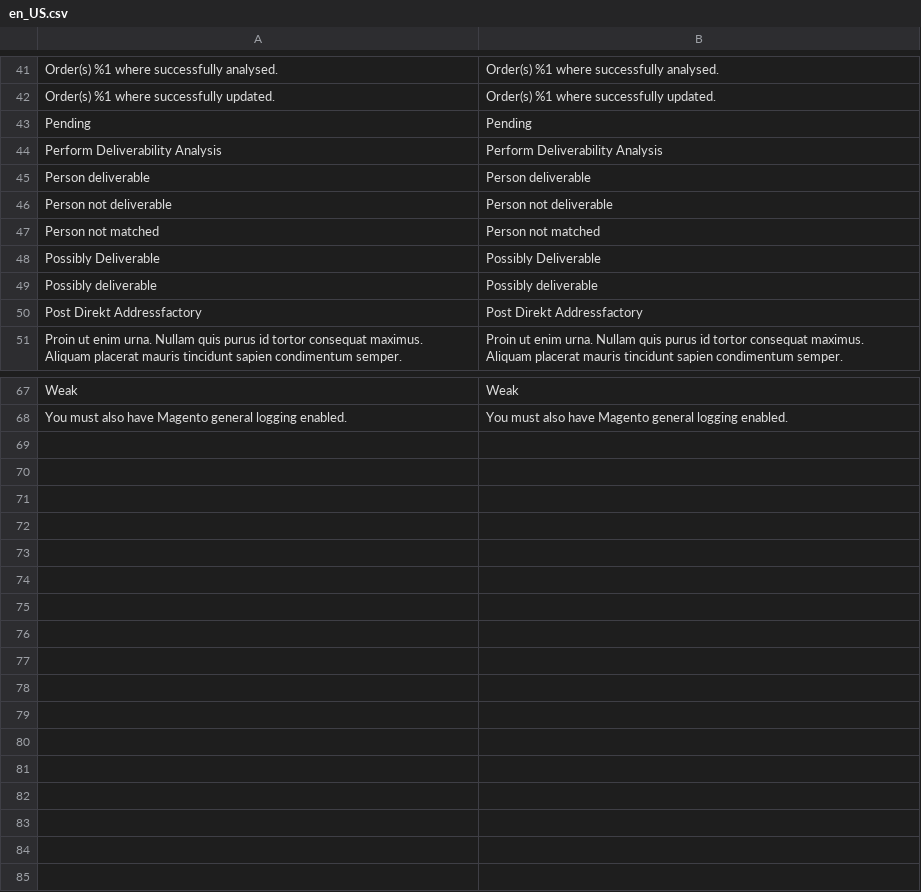
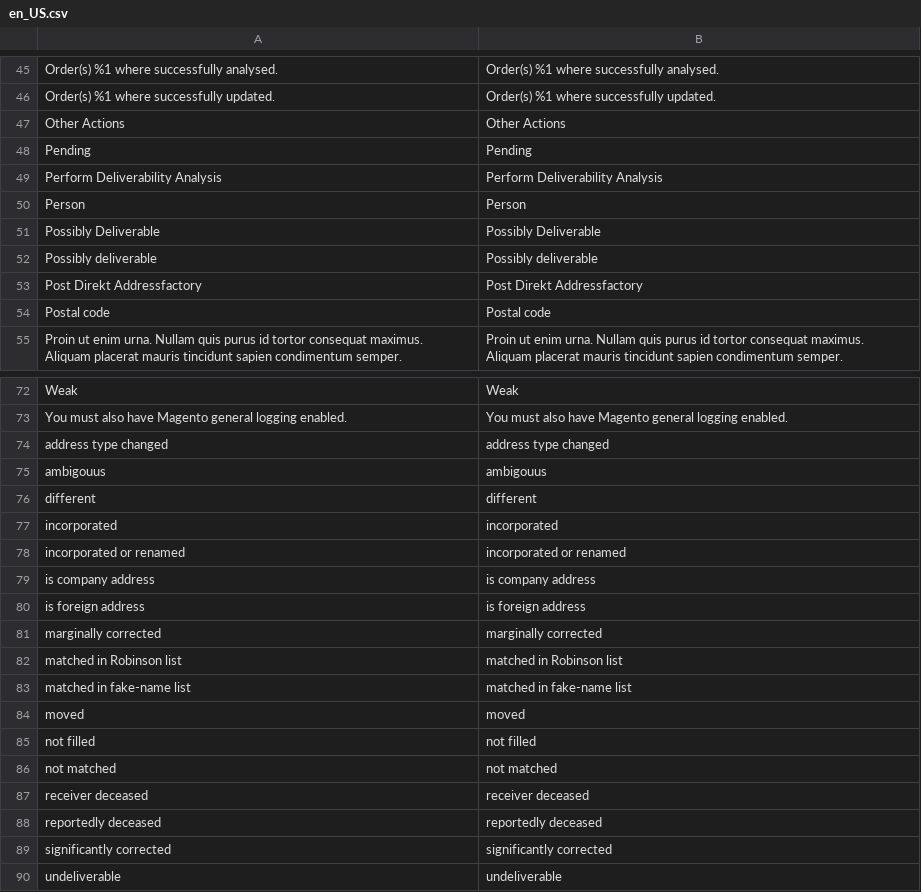
Before and after one commit to netresearch/deutschepost-module-addressfactory-m2, a CSV file: i18n/en_US.csv, drawn as a sheet; only a part is shown, gaps mark what is left out; removed rows and columns are numbered as before the commit, all else as after; the diff covers the shown part only; the diff names each change by its address in the sheet, - before the commit and + after, or states it on an @@ line.

```diff
--- a/i18n/en_US.csv
+++ b/i18n/en_US.csv
+row 47: Other Actions | Other Actions
-row 45: Person deliverable | Person deliverable
-row 46: Person not deliverable | Person not deliverable
-row 47: Person not matched | Person not matched
+row 50: Person | Person
+row 54: Postal code | Postal code
+row 74: address type changed | address type changed
+row 75: ambigouus | ambigouus
+row 76: different | different
+row 77: incorporated | incorporated
+row 78: incorporated or renamed | incorporated or renamed
+row 79: is company address | is company address
+row 80: is foreign address | is foreign address
+row 81: marginally corrected | marginally corrected
+row 82: matched in Robinson list | matched in Robinson list
+row 83: matched in fake-name list | matched in fake-name list
+row 84: moved | moved
+row 85: not filled | not filled
+row 86: not matched | not matched
+row 87: receiver deceased | receiver deceased
+row 88: reportedly deceased | reportedly deceased
+row 89: significantly corrected | significantly corrected
+row 90: undeliverable | undeliverable
```
Also changed, not shown: 10 added rows and 5 removed rows elsewhere in this file, i18n/de_DE.csv, 2 other files.
